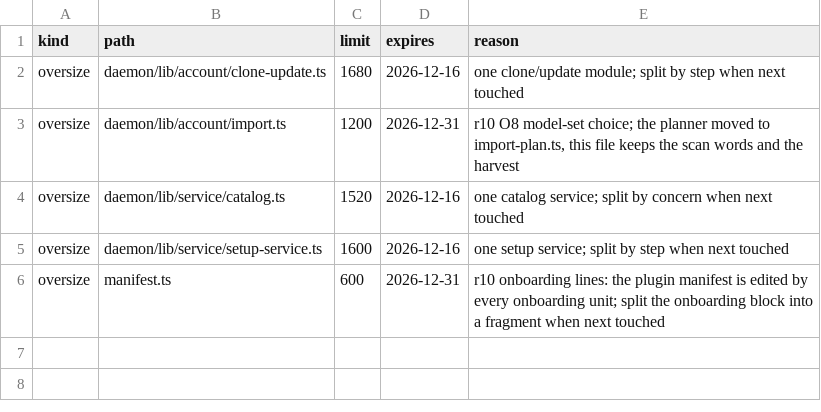
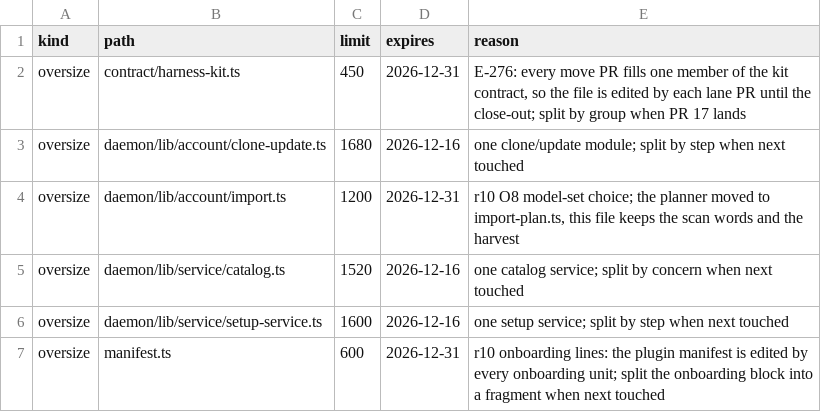
Before and after one commit to kirinnee/ferretry, a TSV file: packages/plugins/runtimes/composition.tsv, drawn as a sheet; the diff names each change by its address in the sheet, - before the commit and + after, or states it on an @@ line.

Commit message:
chore(runtimes): declare the kit contract oversize while the E-276 moves edit it (E-276 PR 8)

```diff
--- a/packages/plugins/runtimes/composition.tsv
+++ b/packages/plugins/runtimes/composition.tsv
+row 2: oversize | contract/harness-kit.ts | 450 | 2026-12-31 | E-276: every move PR fills one member of the kit contract, so the file is edited by each lane PR until the close-out; split by group when PR 17 lands
```
